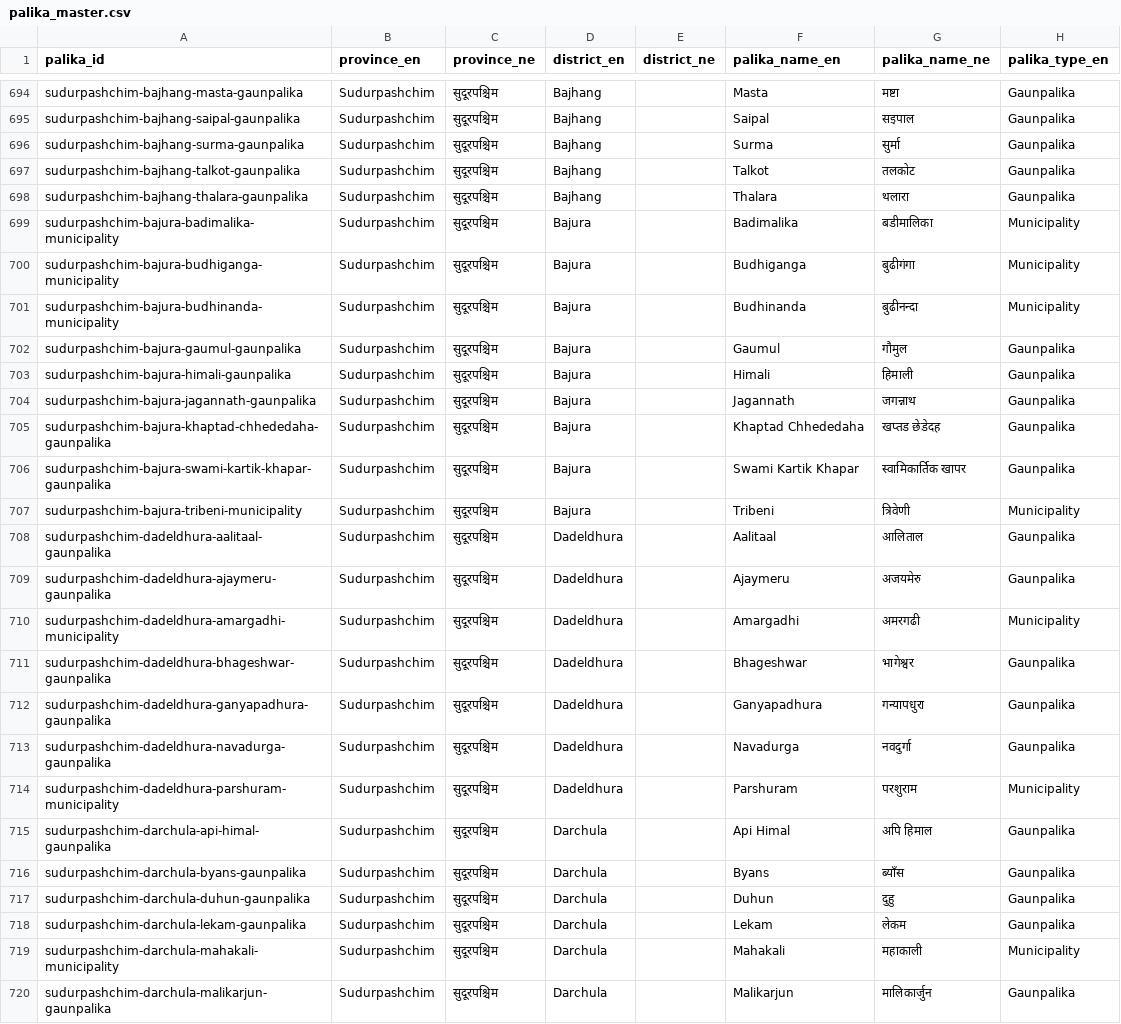
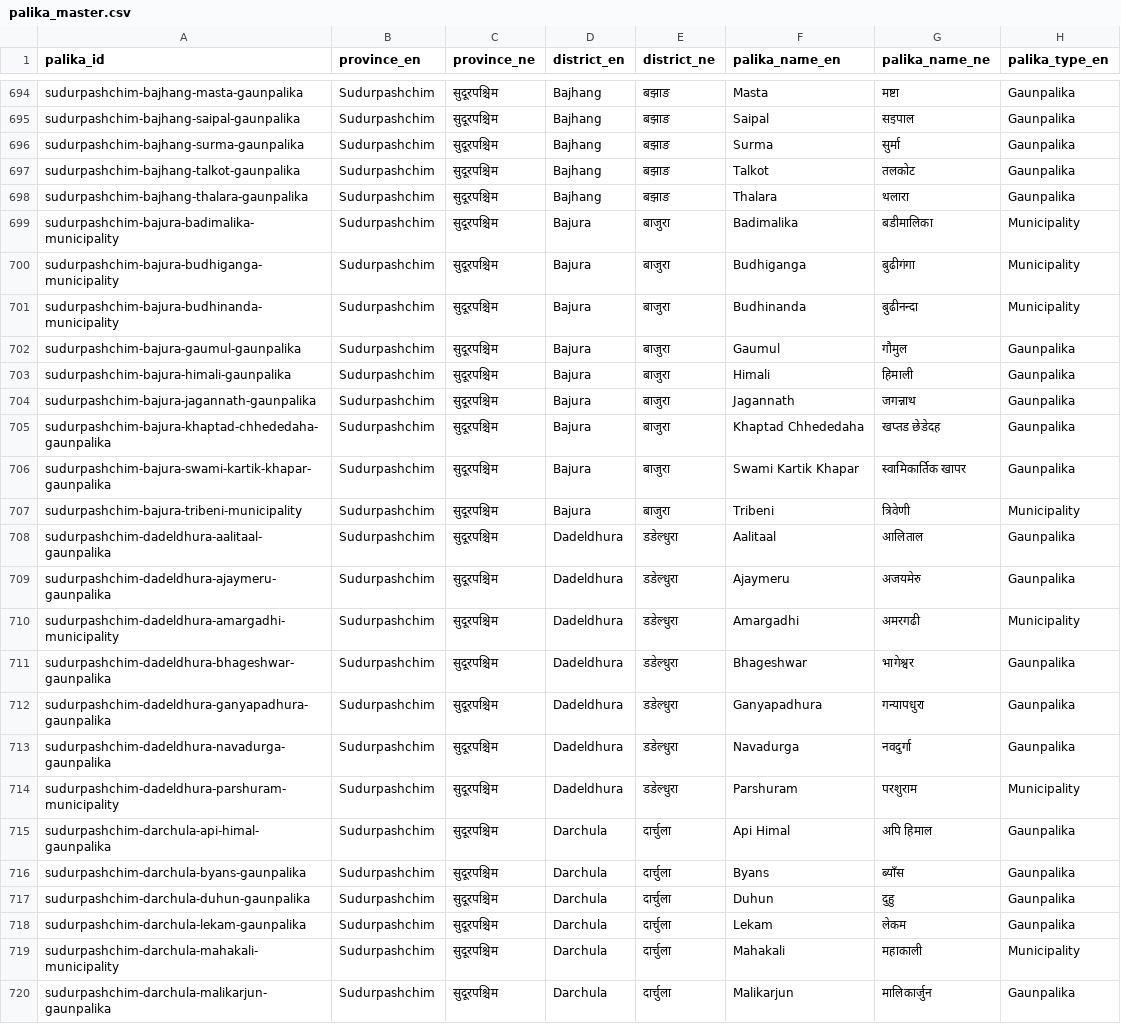
Before and after one commit to srinathi2r/Drishti, a CSV file: public/data/palika_master.csv, drawn as a sheet; only a part is shown, gaps mark what is left out; the diff covers the shown part only; the diff names each change by its address in the sheet, - before the commit and + after, or states it on an @@ line.

```diff
--- a/public/data/palika_master.csv
+++ b/public/data/palika_master.csv
-E694:E698 (district_ne): (empty)
+E694:E698 (district_ne): बझाङ
-E699:E707 (district_ne): (empty)
+E699:E707 (district_ne): बाजुरा
-E708:E714 (district_ne): (empty)
+E708:E714 (district_ne): डडेल्धुरा
-E715:E720 (district_ne): (empty)
+E715:E720 (district_ne): दार्चुला
```
Also changed, not shown: 121 edited cells elsewhere in this file, 7 other files.
